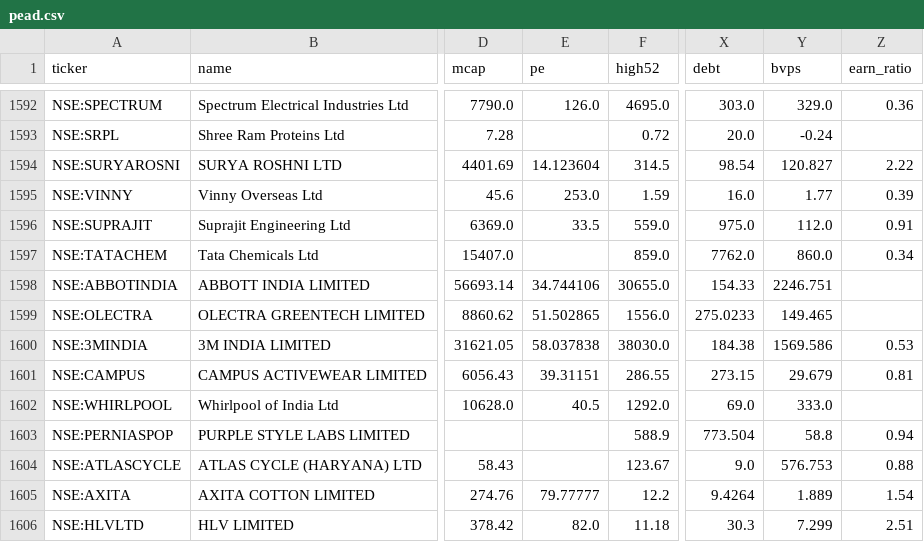
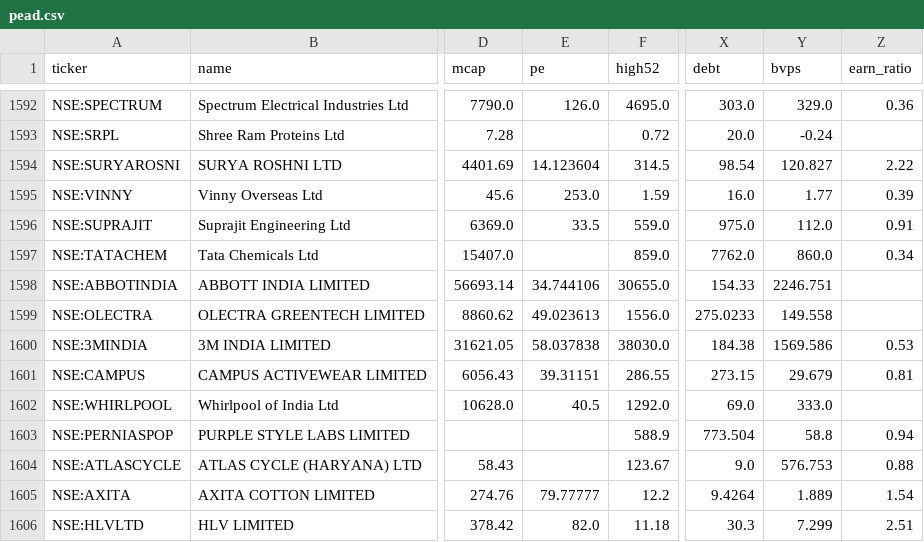
Before and after one commit to rajeeeev75-dot/peadpicks, a CSV file: pead.csv, drawn as a sheet; only a part is shown, gaps mark what is left out; the diff names each change by its address in the sheet, - before the commit and + after, or states it on an @@ line.

Commit message:
Update PEAD data

```diff
--- a/pead.csv
+++ b/pead.csv
-E1599 (pe): 51.502865
+E1599 (pe): 49.023613
-Y1599 (bvps): 149.465
+Y1599 (bvps): 149.558
```
